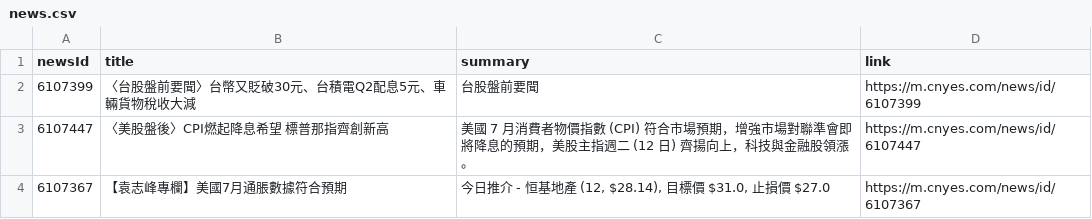
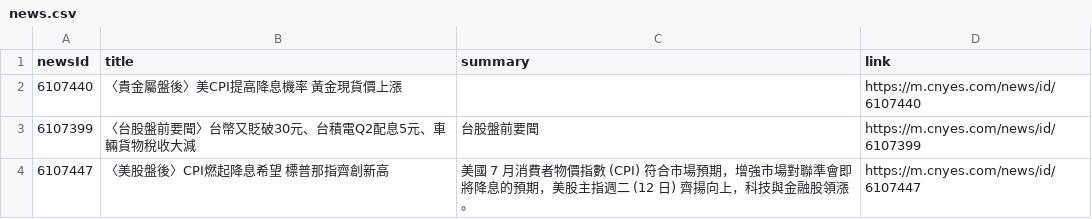
Before and after one commit to MaxDong168/test_github_actions, a CSV file: news.csv, drawn as a sheet; only a part is shown; the shorter side is filled out with more unchanged rows.

Commit message:
更新鉅亨網新聞

```diff
--- a/news.csv
+++ b/news.csv
@@ -1,2 +1,3 @@
 newsId,title,summary,link
+6107440,〈貴金屬盤後〉美CPI提高降息機率 黃金現貨價上漲,,https://m.cnyes.com/news/id/6107440
 6107399,〈台股盤前要聞〉台幣又貶破30元、台積電Q2配息5元、車輛貨物稅收大減,台股盤前要聞,https://m.cnyes.com/news/id/6107399
```
